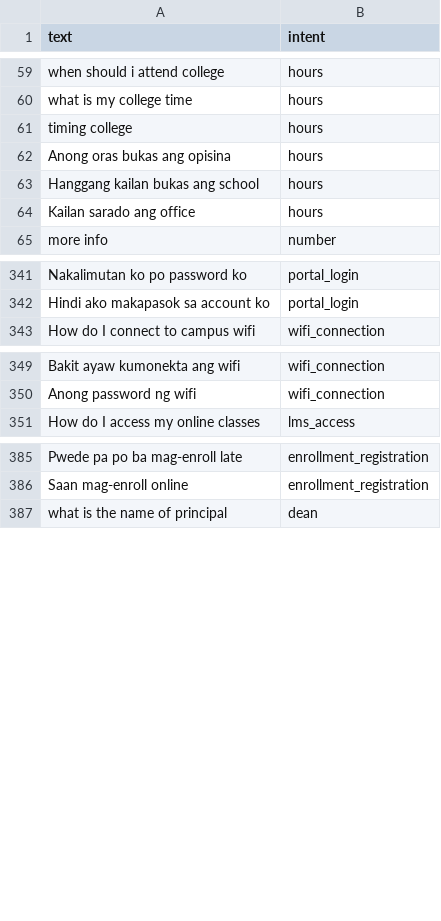
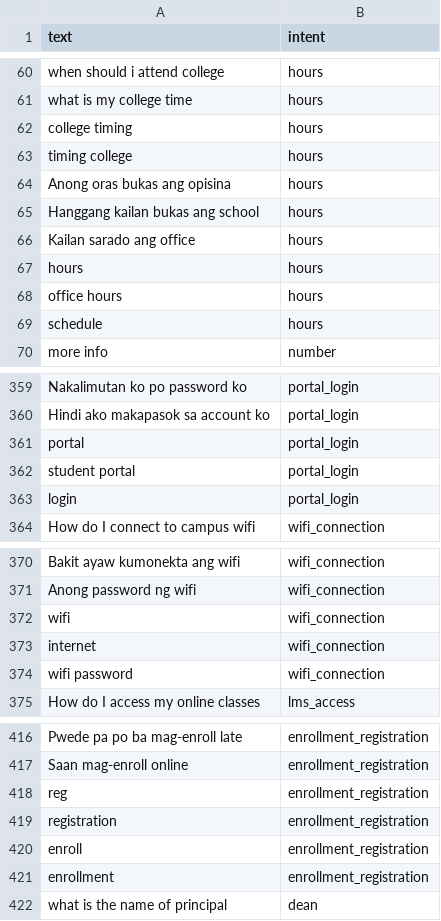
Before and after one commit to bibatAlliyah/nul_chatbot, a CSV file: training_data.csv, drawn as a sheet; only a part is shown, gaps mark what is left out; the diff covers the shown part only; the diff names each change by its address in the sheet, - before the commit and + after, or states it on an @@ line.

Commit message:
added more words for intents and training data, debugged chatbot

```diff
--- a/training_data.csv
+++ b/training_data.csv
+row 62: college timing | hours
+row 67: hours | hours
+row 68: office hours | hours
+row 69: schedule | hours
+row 361: portal | portal_login
+row 362: student portal | portal_login
+row 363: login | portal_login
+row 372: wifi | wifi_connection
+row 373: internet | wifi_connection
+row 374: wifi password | wifi_connection
+row 418: reg | enrollment_registration
+row 419: registration | enrollment_registration
+row 420: enroll | enrollment_registration
+row 421: enrollment | enrollment_registration
```
Also changed, not shown: 25 added rows elsewhere in this file, 2 other files.
